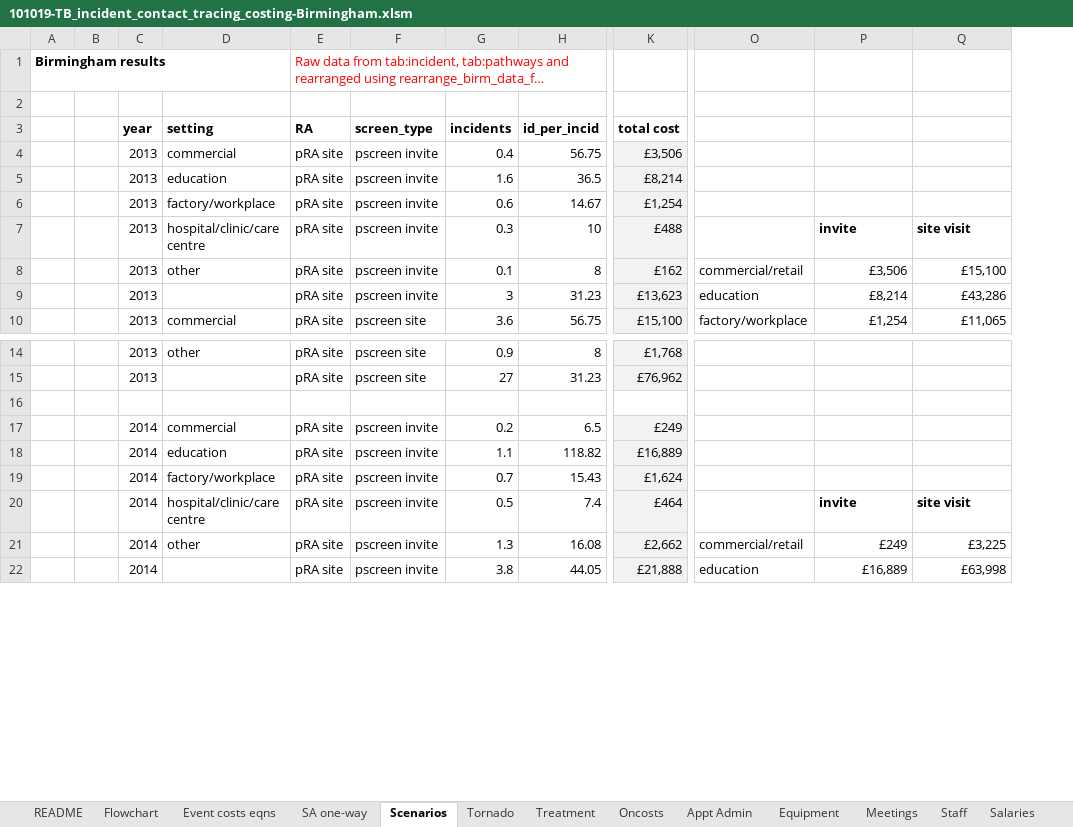
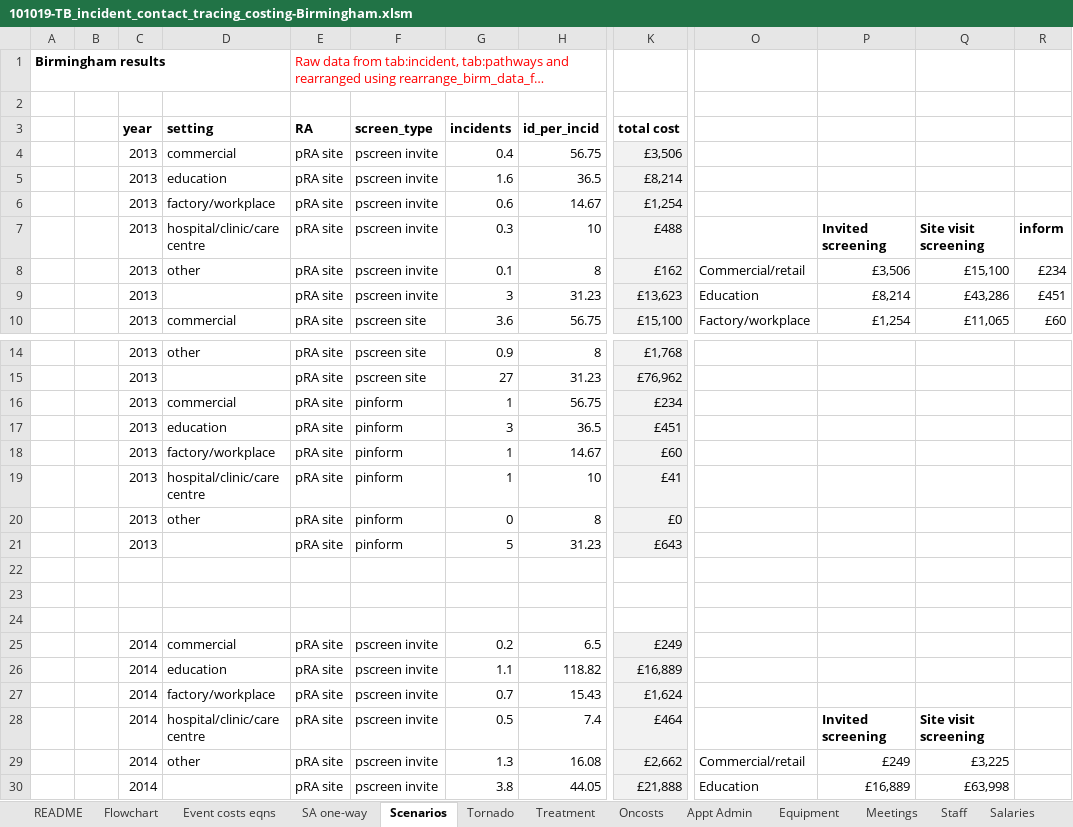
Before and after one commit to n8thangreen/tb_incident_contact_tracing_costing, an Excel workbook: 101019-TB_incident_contact_tracing_costing-Birmingham.xlsm, sheet Scenarios, drawn as a sheet; only a part is shown, gaps mark what is left out; long unchanged cells end in …; values as stored, in another font and other column widths than the file's, no borders; charts and pictures not drawn; removed rows and columns are numbered as before the commit, all else as after; rows hold the shown columns only; the diff covers the shown part only; the diff names each change by its address in the sheet, - before the commit and + after, or states it on an @@ line.

```diff
--- a/101019-TB_incident_contact_tracing_costing-Birmingham.xlsm (sheet Scenarios)
+++ b/101019-TB_incident_contact_tracing_costing-Birmingham.xlsm (sheet Scenarios)
-column O, rows 8-10: commercial/retail | education | factory/workplace; rows 21-22: commercial/retail | education
+column O, rows 8-10: Commercial/retail | Education | Factory/workplace; rows 29-30: Commercial/retail | Education
+column R, rows 7-10: inform | £234 | £451 | £60
-P7: invite
+P7: Invited screening
-Q7: site visit
+Q7: Site visit screening
+row 16:  |  | 2013 | commercial | pRA site | pinform | 1 | 56.75 | £234
+row 17:  |  | 2013 | education | pRA site | pinform | 3 | 36.5 | £451
+row 18:  |  | 2013 | factory/workplace | pRA site | pinform | 1 | 14.67 | £60
+row 19:  |  | 2013 | hospital/clinic/care centre | pRA site | pinform | 1 | 10 | £41
+row 20:  |  | 2013 | other | pRA site | pinform | 0 | 8 | £0
+row 21:  |  | 2013 |  | pRA site | pinform | 5 | 31.23 | £643
+row 22: (empty)
+row 23: (empty)
-P28: invite
+P28: Invited screening
-Q28: site visit
+Q28: Site visit screening
```
Also changed, not shown: 8 edited cells elsewhere in this sheet, sheet Tornado, sheet Incidents, sheet SA one-way, sheet Appt Admin, formulas that keep their value, charts or pictures.
